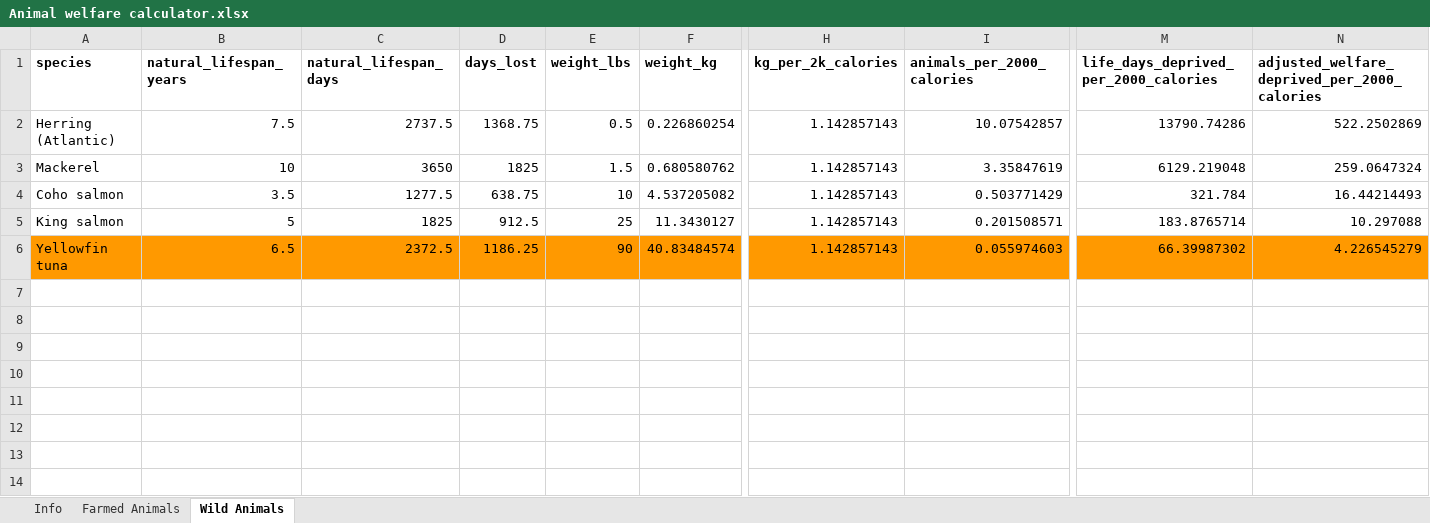
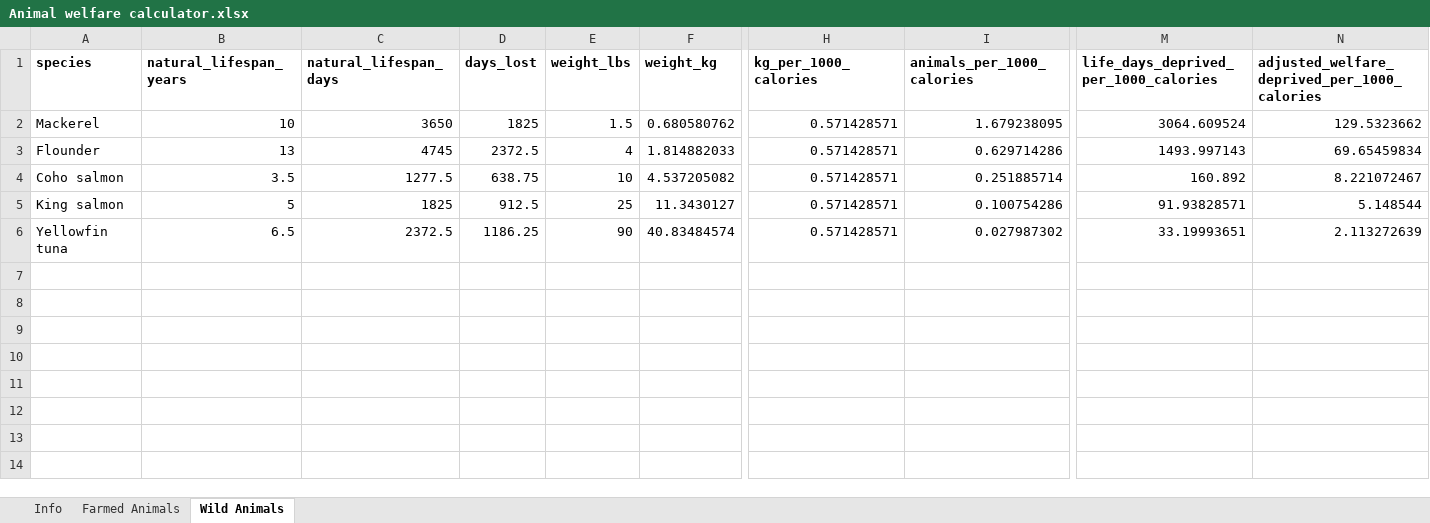
Before and after one commit to csaid/BlogProjects, an Excel workbook: 2025_beefotunatarianism/Animal welfare calculator.xlsx, sheet Wild Animals, drawn as a sheet; only a part is shown, gaps mark what is left out; the shorter side is filled out with more unchanged rows; values as stored, in another font and other column widths than the file's, no borders; charts and pictures not drawn; removed rows and columns are numbered as before the commit, all else as after; rows hold the shown columns only; the diff covers the shown part only; the diff names each change by its address in the sheet, - before the commit and + after, or states it on an @@ line.

```diff
--- a/2025_beefotunatarianism/Animal welfare calculator.xlsx (sheet Wild Animals)
+++ b/2025_beefotunatarianism/Animal welfare calculator.xlsx (sheet Wild Animals)
-H1: kg_per_2k_calories
+H1: kg_per_1000_calories
-I1: animals_per_2000_calories
+I1: animals_per_1000_calories
-M1: life_days_deprived_per_2000_calories
+M1: life_days_deprived_per_1000_calories
-N1: adjusted_welfare_deprived_per_2000_calories
+N1: adjusted_welfare_deprived_per_1000_calories
-row 2: Herring (Atlantic) | 7.5 | 2737.5 | 1368.75 | 0.5 | 0.226860254 | 1.142857143 | 10.07542857 | 13790.74286 | 522.2502869
-H2 (kg_per_1000_calories): 1.142857143
+H2 (kg_per_1000_calories): 0.571428571
-I2 (animals_per_1000_calories): 3.35847619
+I2 (animals_per_1000_calories): 1.679238095
-M2: 6129.219048
+M2: 3064.609524
-N2: 259.0647324
+N2: 129.5323662
+row 3: Flounder | 13 | 4745 | 2372.5 | 4 | 1.814882033 | 0.571428571 | 0.629714286 | 1493.997143 | 69.65459834
-H4:H6 (kg_per_1000_calories): 1.142857143
+H4:H6 (kg_per_1000_calories): 0.571428571
-I4 (animals_per_1000_calories): 0.503771429
+I4 (animals_per_1000_calories): 0.251885714
-M4: 321.784
+M4: 160.892
-N4: 16.44214493
+N4: 8.221072467
-I5 (animals_per_1000_calories): 0.201508571
+I5 (animals_per_1000_calories): 0.100754286
-M5: 183.8765714
+M5: 91.93828571
-N5: 10.297088
+N5: 5.148544
-A6:N6 fill: #FF9900
+A6:N6 fill: none
-I6 (animals_per_1000_calories): 0.055974603
+I6 (animals_per_1000_calories): 0.027987302
-M6: 66.39987302
+M6: 33.19993651
-N6: 4.226545279
+N6: 2.113272639
-row 7: (empty)
```
Also changed, not shown: cell formats elsewhere in this sheet, sheet Farmed Animals, formulas that keep their value, charts or pictures, 2 other files.
